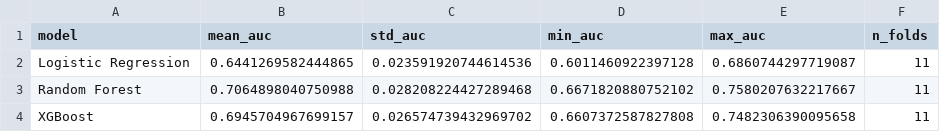
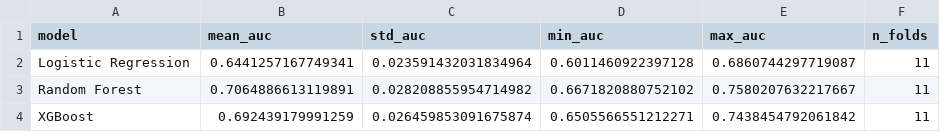
Before and after one commit to Oscar-cxb/FYP-sales-decline-prediction, a CSV file: reports/seller_cv_results.csv, drawn as a sheet.

```diff
--- a/reports/seller_cv_results.csv
+++ b/reports/seller_cv_results.csv
@@ -1,4 +1,4 @@
 model,mean_auc,std_auc,min_auc,max_auc,n_folds
-Logistic Regression,0.6441269582444865,0.023591920744614536,0.6011460922397128,0.6860744297719087,11
-Random Forest,0.7064898040750988,0.028208224427289468,0.6671820880752102,0.7580207632217667,11
-XGBoost,0.6945704967699157,0.026574739432969702,0.6607372587827808,0.7482306390095658,11
+Logistic Regression,0.6441257167749341,0.023591432031834964,0.6011460922397128,0.6860744297719087,11
+Random Forest,0.7064886613119891,0.028208855954714982,0.6671820880752102,0.7580207632217667,11
+XGBoost,0.692439179991259,0.026459853091675874,0.6505566551212271,0.7438454792061842,11
```
Also changed, not shown: reports/ablation_results.csv, reports/seller_model_comparison.csv, 3 other files.
